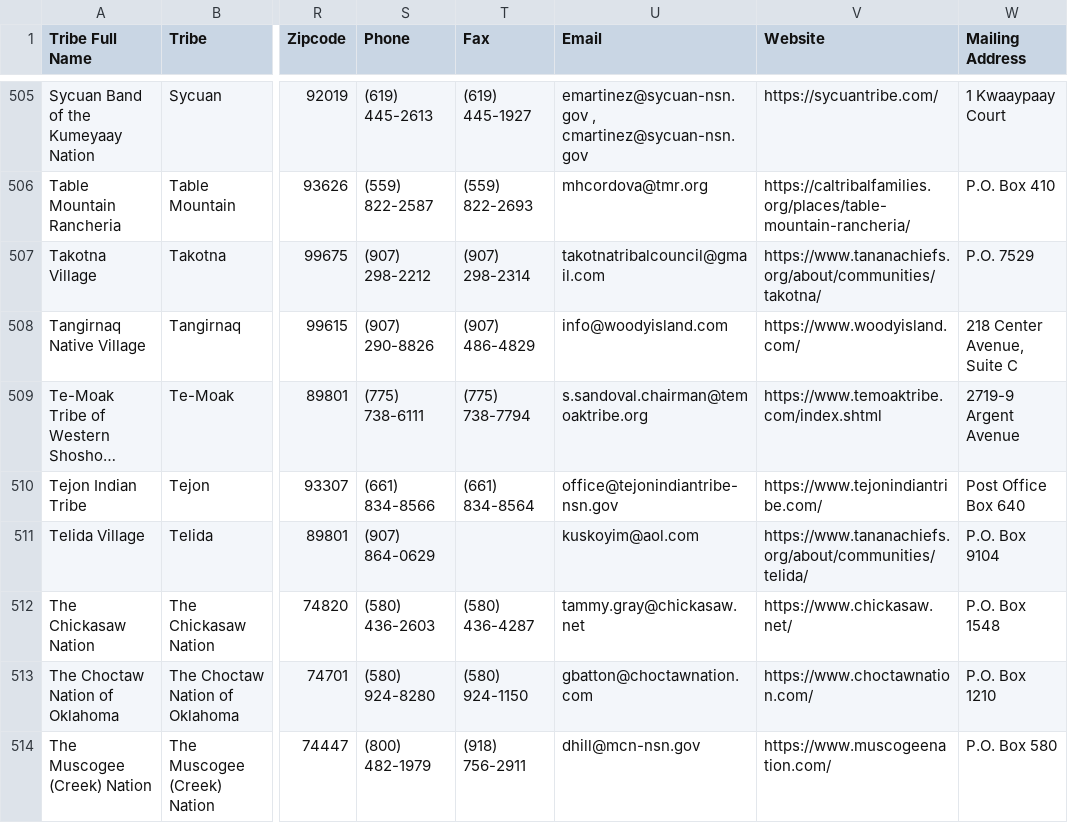
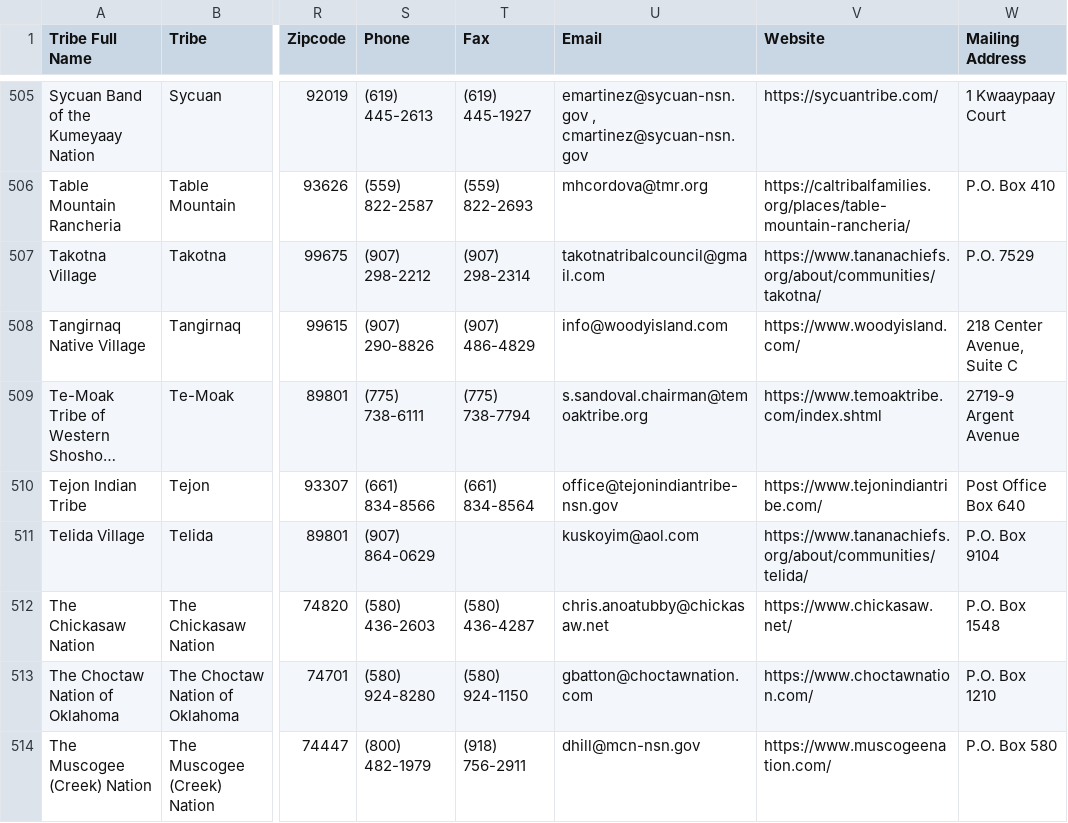
Before and after one commit to cisagov/flat-tribal-leaders, a CSV file: tribal-leaders.csv, drawn as a sheet; only a part is shown, gaps mark what is left out; long unchanged cells end in …; the diff names each change by its address in the sheet, - before the commit and + after, or states it on an @@ line.

Commit message:
Flat: latest data (2026-07-29T08:52:12Z)

```diff
--- a/tribal-leaders.csv
+++ b/tribal-leaders.csv
-U512 (Email): tammy.gray@chickasaw.net
+U512 (Email): chris.anoatubby@chickasaw.net
```
